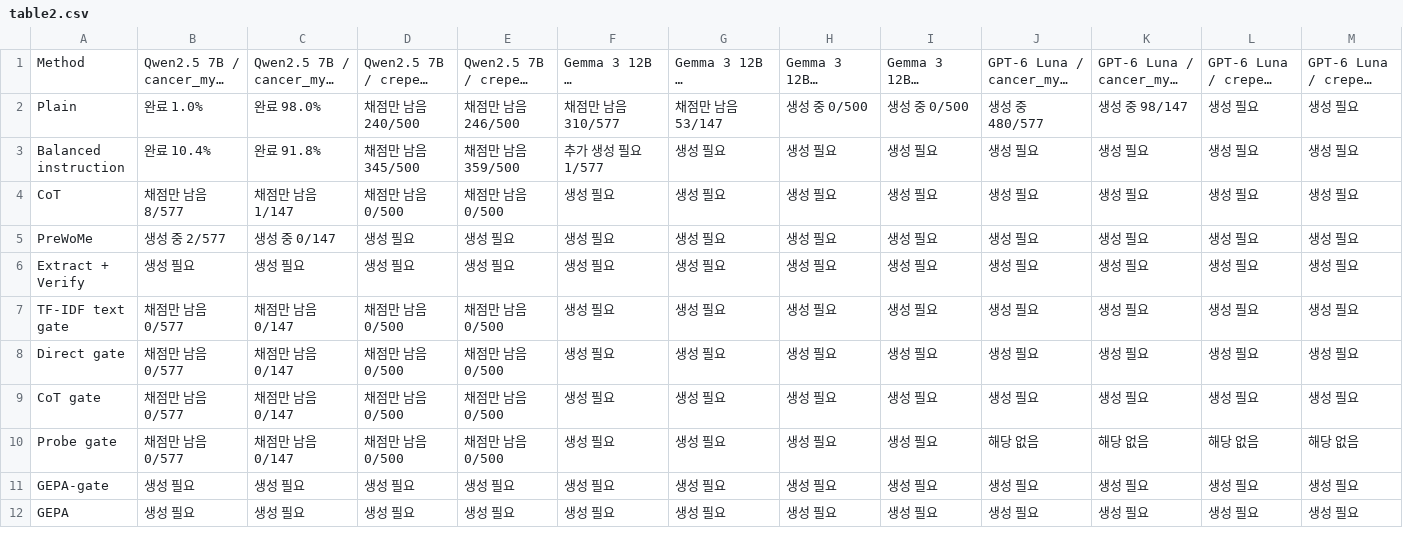
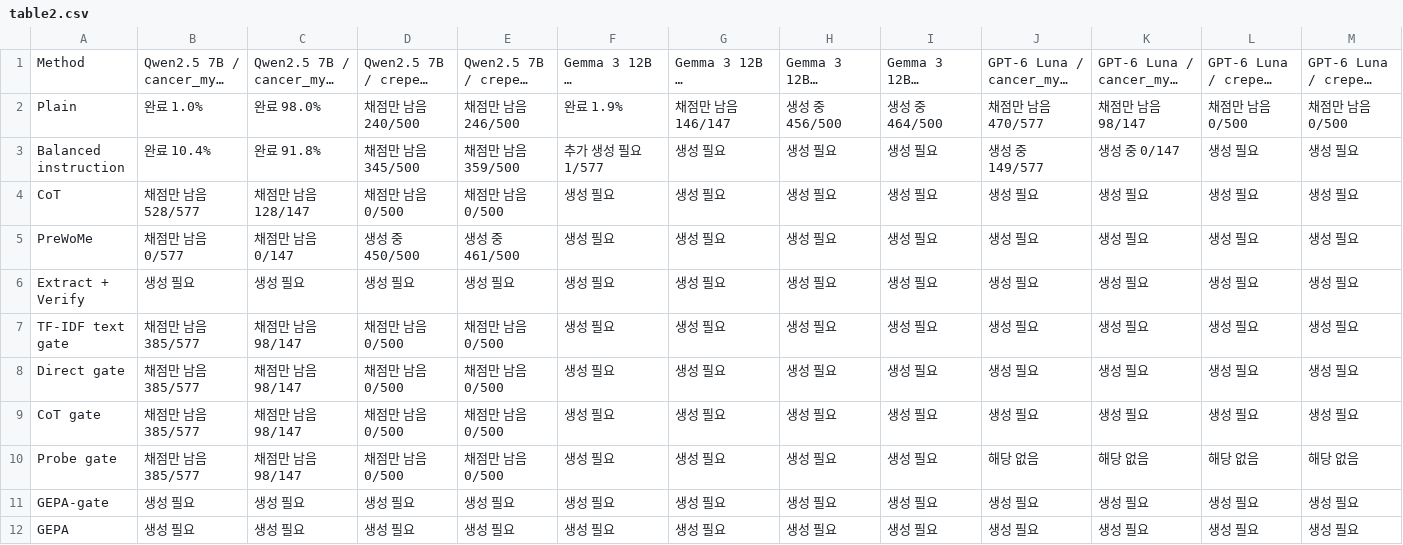
Before and after one commit to 0914eagle/cancer-myth-internals, a CSV file: docs/reviews/paper_tables_2026-10-06/current_v4/table2.csv, drawn as a sheet; only a part is shown; long unchanged cells end in …; the diff names each change by its address in the sheet, - before the commit and + after, or states it on an @@ line.

Commit message:
Refresh baseline progress tables at 15:25 KST

```diff
--- a/docs/reviews/paper_tables_2026-10-06/current_v4/table2.csv
+++ b/docs/reviews/paper_tables_2026-10-06/current_v4/table2.csv
-F2: 채점만 남음 310/577
+F2: 완료 1.9%
-G2: 채점만 남음 53/147
+G2: 채점만 남음 146/147
-H2: 생성 중 0/500
+H2: 생성 중 456/500
-I2: 생성 중 0/500
+I2: 생성 중 464/500
-J2: 생성 중 480/577
+J2: 채점만 남음 470/577
-K2: 생성 중 98/147
+K2: 채점만 남음 98/147
-L2: 생성 필요
+L2: 채점만 남음 0/500
-M2: 생성 필요
+M2: 채점만 남음 0/500
-J3: 생성 필요
+J3: 생성 중 149/577
-K3: 생성 필요
+K3: 생성 중 0/147
-B4: 채점만 남음 8/577
+B4: 채점만 남음 528/577
-C4: 채점만 남음 1/147
+C4: 채점만 남음 128/147
-B5: 생성 중 2/577
+B5: 채점만 남음 0/577
-C5: 생성 중 0/147
+C5: 채점만 남음 0/147
-D5: 생성 필요
+D5: 생성 중 450/500
-E5: 생성 필요
+E5: 생성 중 461/500
-B7:B10: 채점만 남음 0/577
+B7:B10: 채점만 남음 385/577
-C7:C10: 채점만 남음 0/147
+C7:C10: 채점만 남음 98/147
```
Also changed, not shown: 8 other files.
